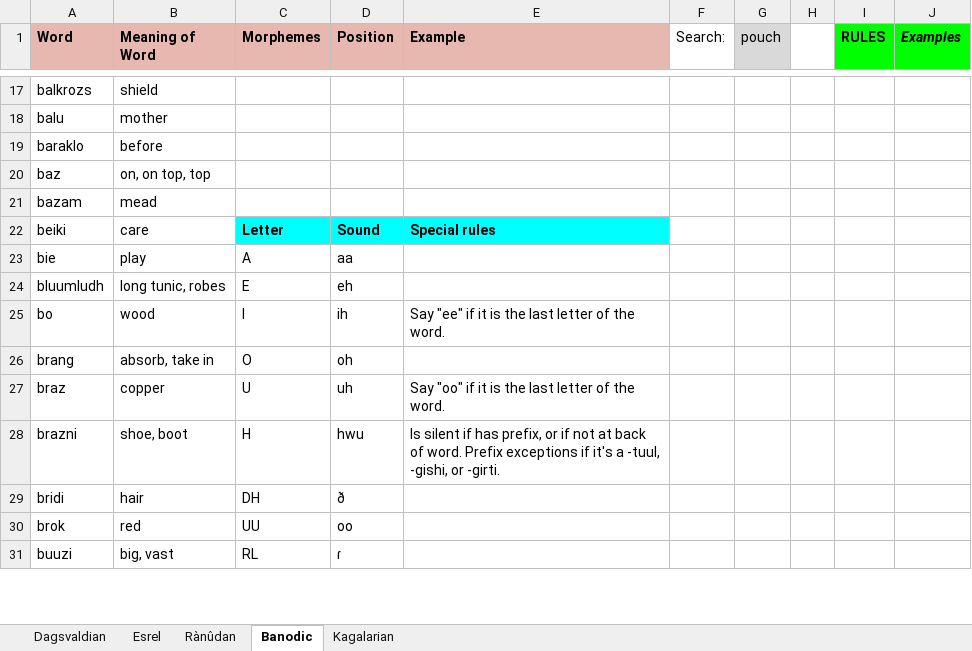
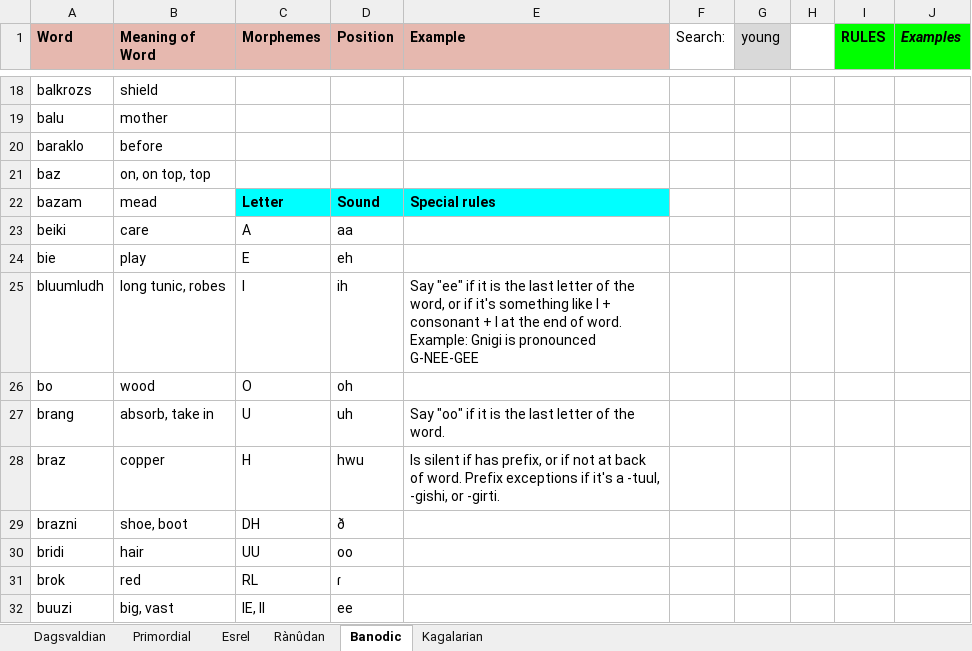
Before and after one commit to Oneo64/Aldpor, an Excel workbook: Conlangs/Fantasy Languages.xlsx, sheet Banodic, drawn as a sheet; only a part is shown, gaps mark what is left out; values as stored, in another font and other column widths than the file's, no borders; charts and pictures not drawn; addresses are those after the commit; the diff covers the shown part only; the diff names each change by its address in the sheet, - before the commit and + after, or states it on an @@ line.

```diff
--- a/Conlangs/Fantasy Languages.xlsx (sheet Banodic)
+++ b/Conlangs/Fantasy Languages.xlsx (sheet Banodic)
+sheet tab: Primordial
-G1: pouch
+G1: young
-C22 (Morphemes): (empty)
+C22 (Morphemes): Letter
-C22:E22 fill: none
+C22:E22 fill: #00FFFF
-D22 (Position): (empty)
+D22 (Position): Sound
-E22 (Example): (empty)
+E22 (Example): Special rules
-C23 (Morphemes): Letter
+C23 (Morphemes): A
-C23:E23 fill: #00FFFF
+C23:E23 fill: none
-C23:D23 bold: on
+C23:D23 bold: off
-D23 (Position): Sound
+D23 (Position): aa
-E23 (Example): Special rules
+E23 (Example): (empty)
-C24 (Morphemes): A
+C24 (Morphemes): E
-D24 (Position): aa
+D24 (Position): eh
-C25 (Morphemes): E
+C25 (Morphemes): I
-D25 (Position): eh
+D25 (Position): ih
-E25 (Example): (empty)
+E25 (Example): Say "ee" if it is the last letter of the word, or if it's something like I + consonant + I at the end of word. Example: Gnigi is pronounced G-NEE-GEE
-C26 (Morphemes): I
+C26 (Morphemes): O
-D26 (Position): ih
+D26 (Position): oh
-E26 (Example): Say "ee" if it is the last letter of the word.
+E26 (Example): (empty)
-C27 (Morphemes): O
+C27 (Morphemes): U
-D27 (Position): oh
+D27 (Position): uh
-E27 (Example): (empty)
+E27 (Example): Say "oo" if it is the last letter of the word.
-C28 (Morphemes): U
+C28 (Morphemes): H
-D28 (Position): uh
+D28 (Position): hwu
-E28 (Example): Say "oo" if it is the last letter of the word.
+E28 (Example): Is silent if has prefix, or if not at back of word. Prefix exceptions if it's a -tuul, -gishi, or -girti.
-C29 (Morphemes): H
+C29 (Morphemes): DH
-D29 (Position): hwu
+D29 (Position): ð
-E29 (Example): Is silent if has prefix, or if not at back of word. Prefix exceptions if it's a -tuul, -gishi, or -girti.
+E29 (Example): (empty)
-C30 (Morphemes): DH
+C30 (Morphemes): UU
-D30 (Position): ð
+D30 (Position): oo
-C31 (Morphemes): UU
+C31 (Morphemes): RL
-D31 (Position): oo
+D31 (Position): ɾ
-C32 (Morphemes): RL
+C32 (Morphemes): IE, II
-D32 (Position): ɾ
+D32 (Position): ee
```
Also changed, not shown: 9 added rows, 1 removed row, 37 edited cells and cell formats elsewhere in this sheet, sheet Esrel, sheet Rànûdan, sheet Dagsvaldian, sheet Kagalarian, charts or pictures.
